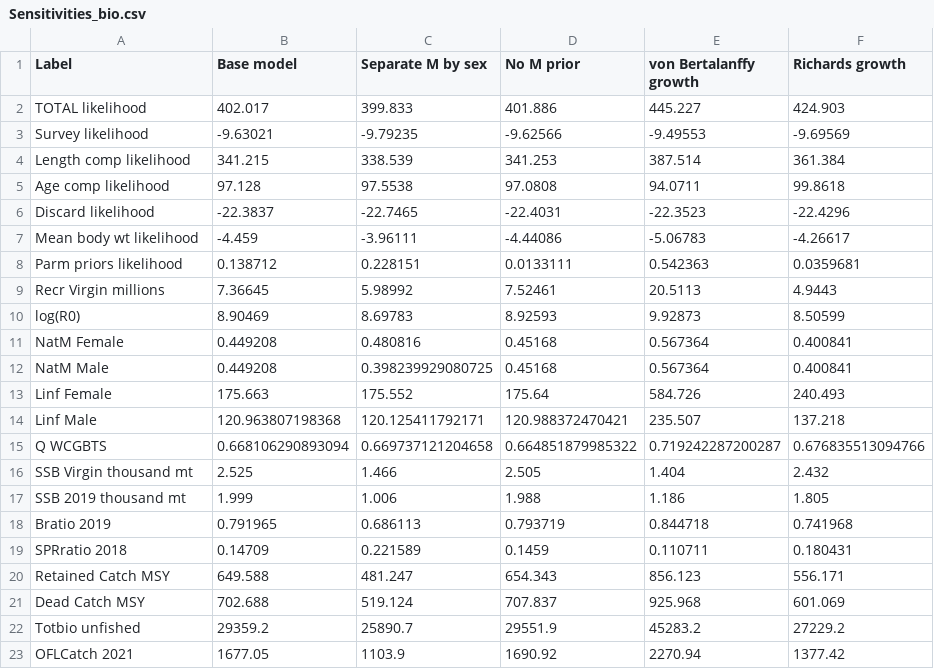
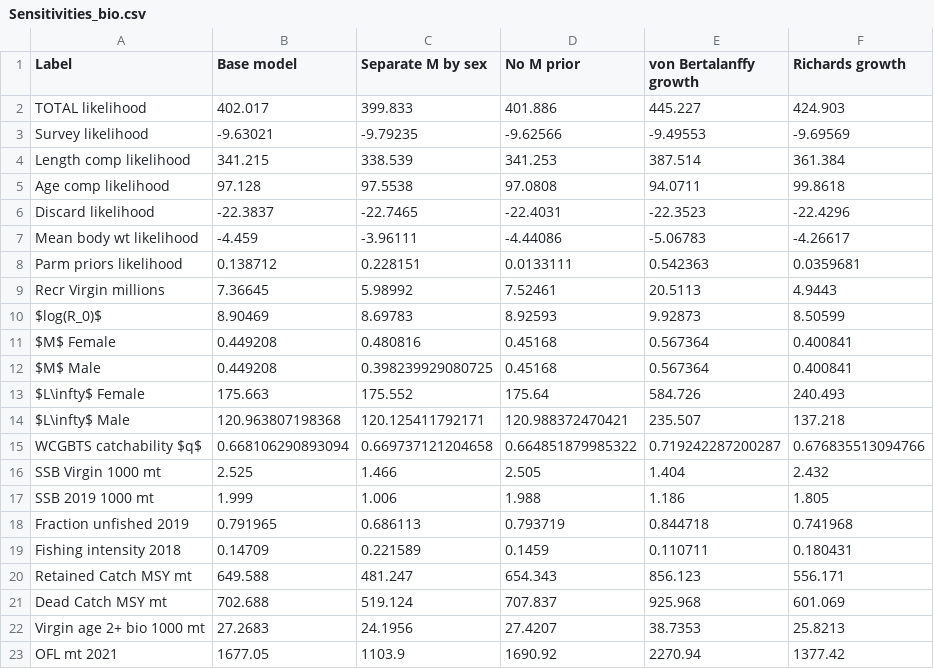
Before and after one commit to iantaylor-NOAA/BigSkate_Doc, a CSV file: txt_files/Sensitivities_bio.csv, drawn as a sheet.

```diff
--- a/txt_files/Sensitivities_bio.csv
+++ b/txt_files/Sensitivities_bio.csv
@@ -9,15 +9,15 @@
 "Recr Virgin millions",7.36645,5.98992,7.52461,20.5113,4.9443
-"log(R0)",8.90469,8.69783,8.92593,9.92873,8.50599
-"NatM Female ",0.449208,0.480816,0.45168,0.567364,0.400841
-"NatM Male ",0.449208,0.398239929080725,0.45168,0.567364,0.400841
-"Linf Female ",175.663,175.552,175.64,584.726,240.493
-"Linf Male ",120.963807198368,120.125411792171,120.988372470421,235.507,137.218
-"Q WCGBTS",0.668106290893094,0.669737121204658,0.664851879985322,0.719242287200287,0.676835513094766
-"SSB Virgin thousand mt",2.525,1.466,2.505,1.404,2.432
-"SSB 2019 thousand mt",1.999,1.006,1.988,1.186,1.805
-"Bratio 2019",0.791965,0.686113,0.793719,0.844718,0.741968
-"SPRratio 2018",0.14709,0.221589,0.1459,0.110711,0.180431
-"Retained Catch MSY",649.588,481.247,654.343,856.123,556.171
-"Dead Catch MSY",702.688,519.124,707.837,925.968,601.069
-"Totbio unfished",29359.2,25890.7,29551.9,45283.2,27229.2
-"OFLCatch 2021",1677.05,1103.9,1690.92,2270.94,1377.42
+"$log(R_0)$",8.90469,8.69783,8.92593,9.92873,8.50599
+"$M$ Female ",0.449208,0.480816,0.45168,0.567364,0.400841
+"$M$ Male ",0.449208,0.398239929080725,0.45168,0.567364,0.400841
+"$L\infty$ Female ",175.663,175.552,175.64,584.726,240.493
+"$L\infty$ Male ",120.963807198368,120.125411792171,120.988372470421,235.507,137.218
+"WCGBTS catchability $q$",0.668106290893094,0.669737121204658,0.664851879985322,0.719242287200287,0.676835513094766
+"SSB Virgin 1000 mt",2.525,1.466,2.505,1.404,2.432
+"SSB 2019 1000 mt",1.999,1.006,1.988,1.186,1.805
+"Fraction unfished 2019",0.791965,0.686113,0.793719,0.844718,0.741968
+"Fishing intensity 2018",0.14709,0.221589,0.1459,0.110711,0.180431
+"Retained Catch MSY mt",649.588,481.247,654.343,856.123,556.171
+"Dead Catch MSY mt",702.688,519.124,707.837,925.968,601.069
+"Virgin age 2+ bio 1000 mt",27.2683,24.1956,27.4207,38.7353,25.8213
+"OFL mt 2021",1677.05,1103.9,1690.92,2270.94,1377.42
```
Also changed, not shown: txt_files/Sensitivities_catch.csv, txt_files/Sensitivities_misc.csv, 2 other files.
